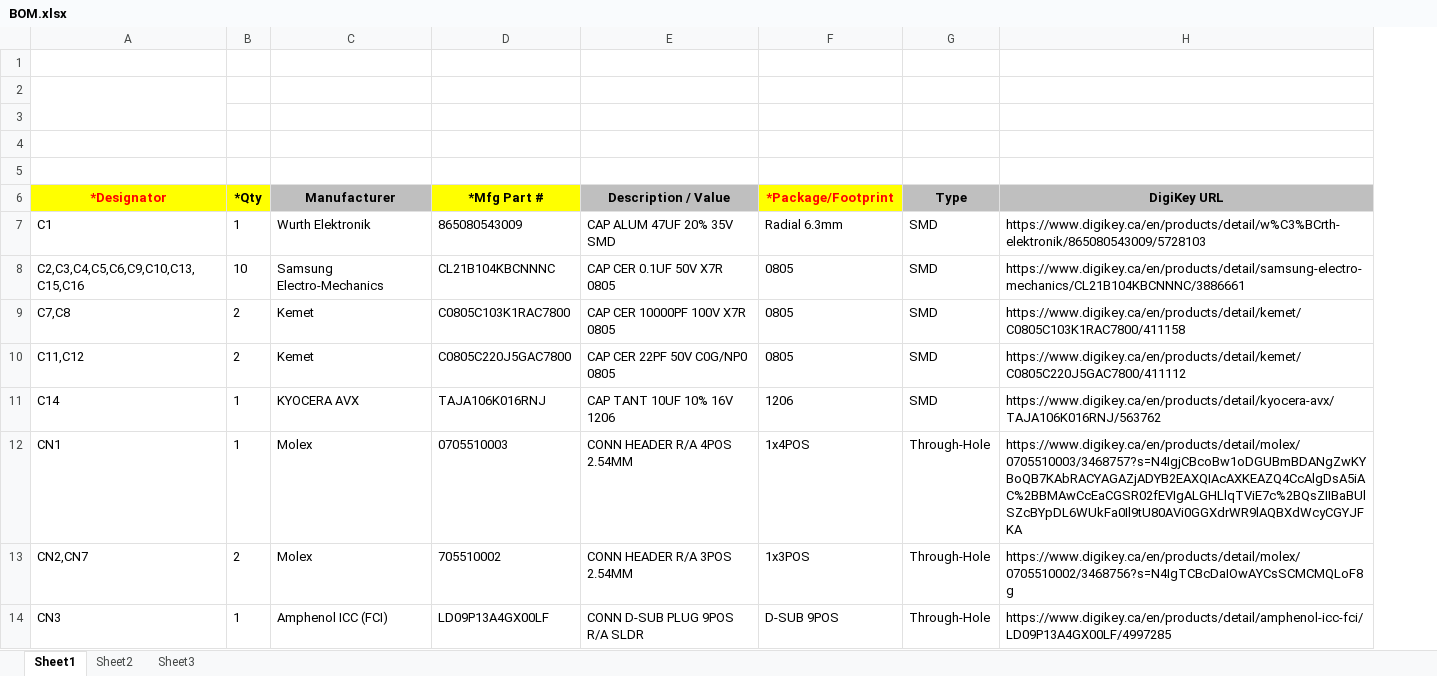
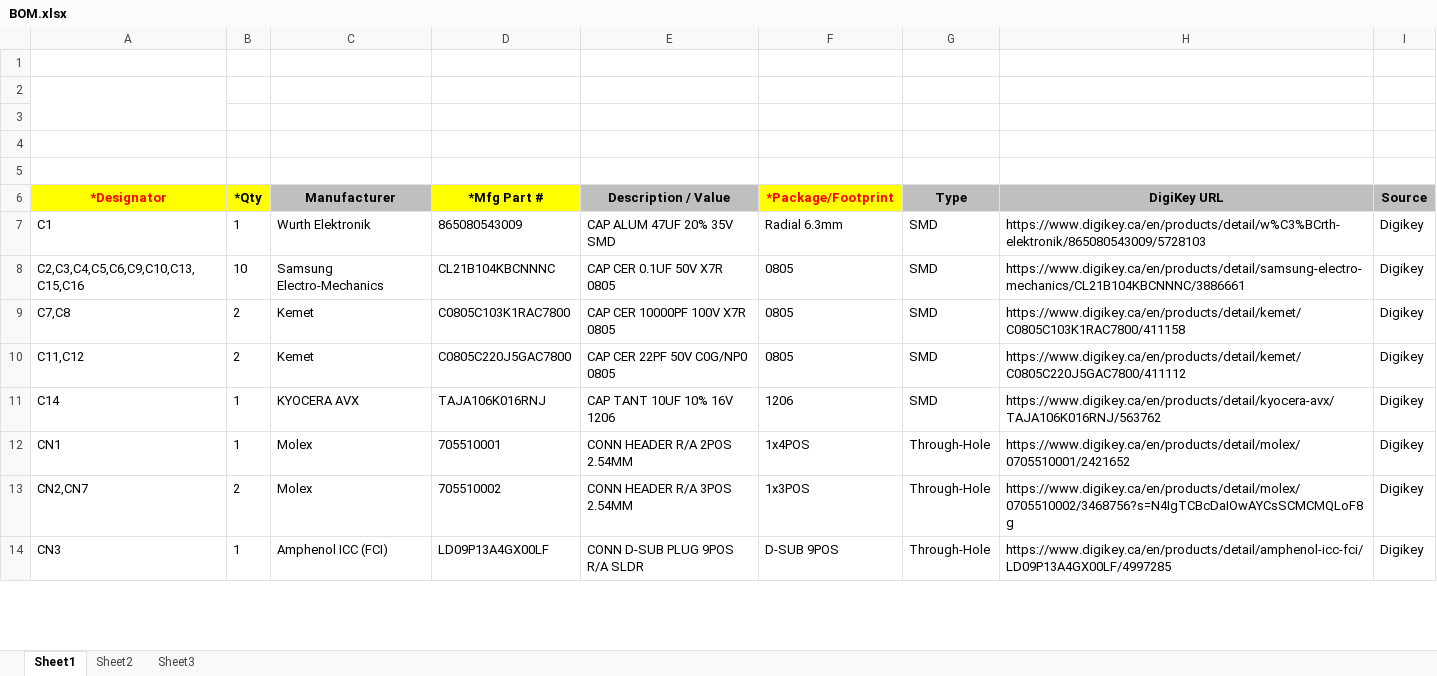
Before and after one commit to supermileage/telemetry-pcb, an Excel workbook: BOM.xlsx, sheet Sheet1, drawn as a sheet; only a part is shown; values as stored, in another font and other column widths than the file's, no borders; charts and pictures not drawn; the diff covers the shown part only; the diff names each change by its address in the sheet, - before the commit and + after, or states it on an @@ line.

```diff
--- a/BOM.xlsx (sheet Sheet1)
+++ b/BOM.xlsx (sheet Sheet1)
+column I (Source), rows 7-14: all Digikey
-D12 (*Mfg Part #): 0705510003
+D12 (*Mfg Part #): 705510001
-E12 (Description / Value): CONN HEADER R/A 4POS 2.54MM
+E12 (Description / Value): CONN HEADER R/A 2POS 2.54MM
-H12 (DigiKey URL): https://www.digikey.ca/en/products/detail/molex/0705510003/3468757?s=N4IgjCBcoBw1oDGUBmBDANgZwKYBoQB7KAbRACYAGAZjADYB2EAXQIAcAXKEAZQ4CcAlgDsA5iAC%2BBMAwCcEaCGSR02fEVIgALGHLlqTViE7c%2BQsZIIBaBUlSZcBYpDL6WUkFa0Il9tU80AVi0GGXdrWR9lAQBXdWcyCGYJFKA
+H12 (DigiKey URL): https://www.digikey.ca/en/products/detail/molex/0705510001/2421652
```
Also changed, not shown: 5 added rows, 5 removed rows and 39 edited cells elsewhere in this sheet, 2 other files.
